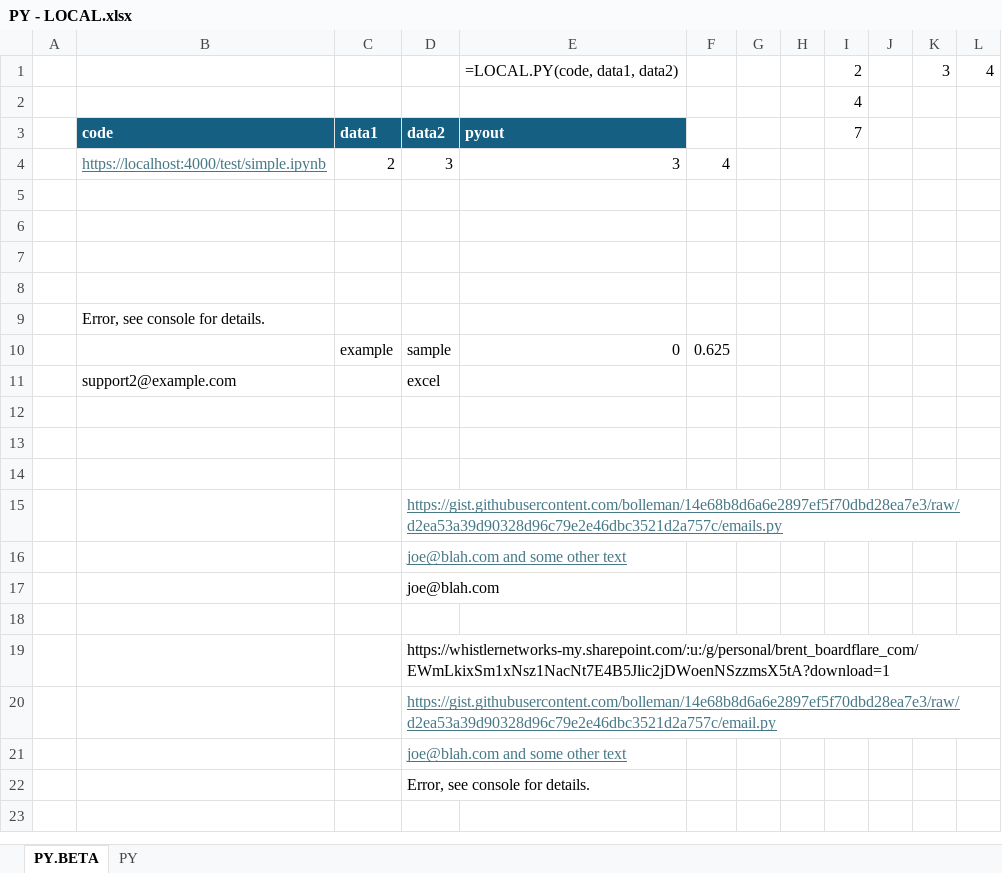
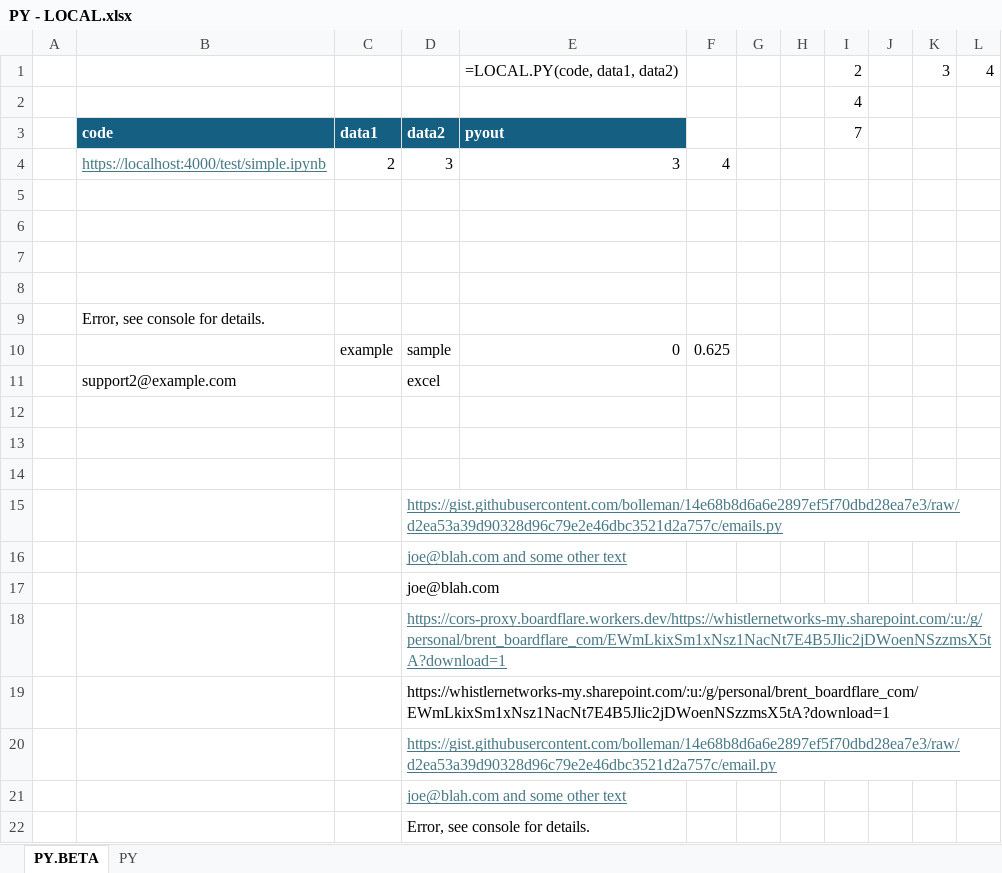
Before and after one commit to boardflare/python-excel, an Excel workbook: app/workbooks/PY - LOCAL.xlsx, sheet PY.BETA, drawn as a sheet; values as stored, in another font and other column widths than the file's, no borders; the diff names each change by its address in the sheet, - before the commit and + after, or states it on an @@ line.

```diff
--- a/app/workbooks/PY - LOCAL.xlsx (sheet PY.BETA)
+++ b/app/workbooks/PY - LOCAL.xlsx (sheet PY.BETA)
-D18: (empty)
+D18: https://cors-proxy.boardflare.workers.dev/https://whistlernetworks-my.sharepoint.com/:u:/g/personal/brent_boardflare_com/EWmLkixSm1xNsz1NacNt7E4B5Jlic2jDWoenNSzzmsX5tA?download=1
```
Also changed, not shown: 3 other files.
